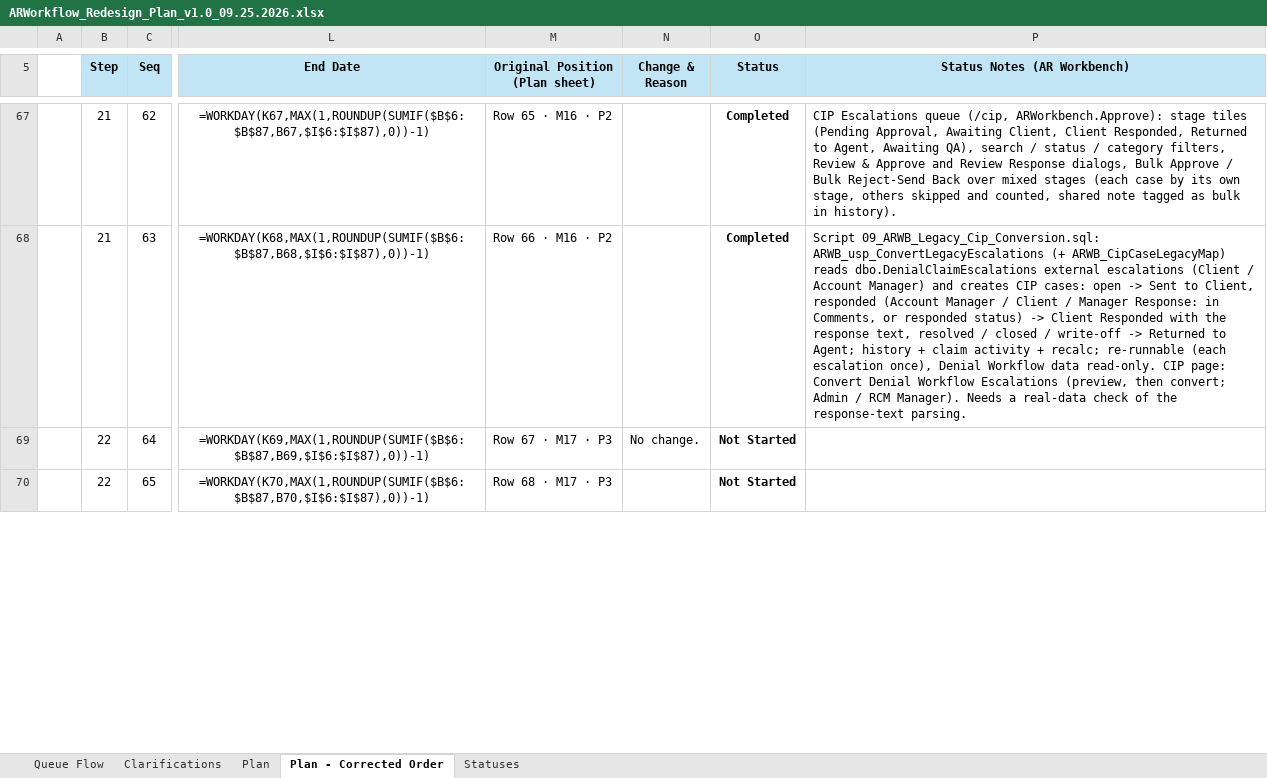
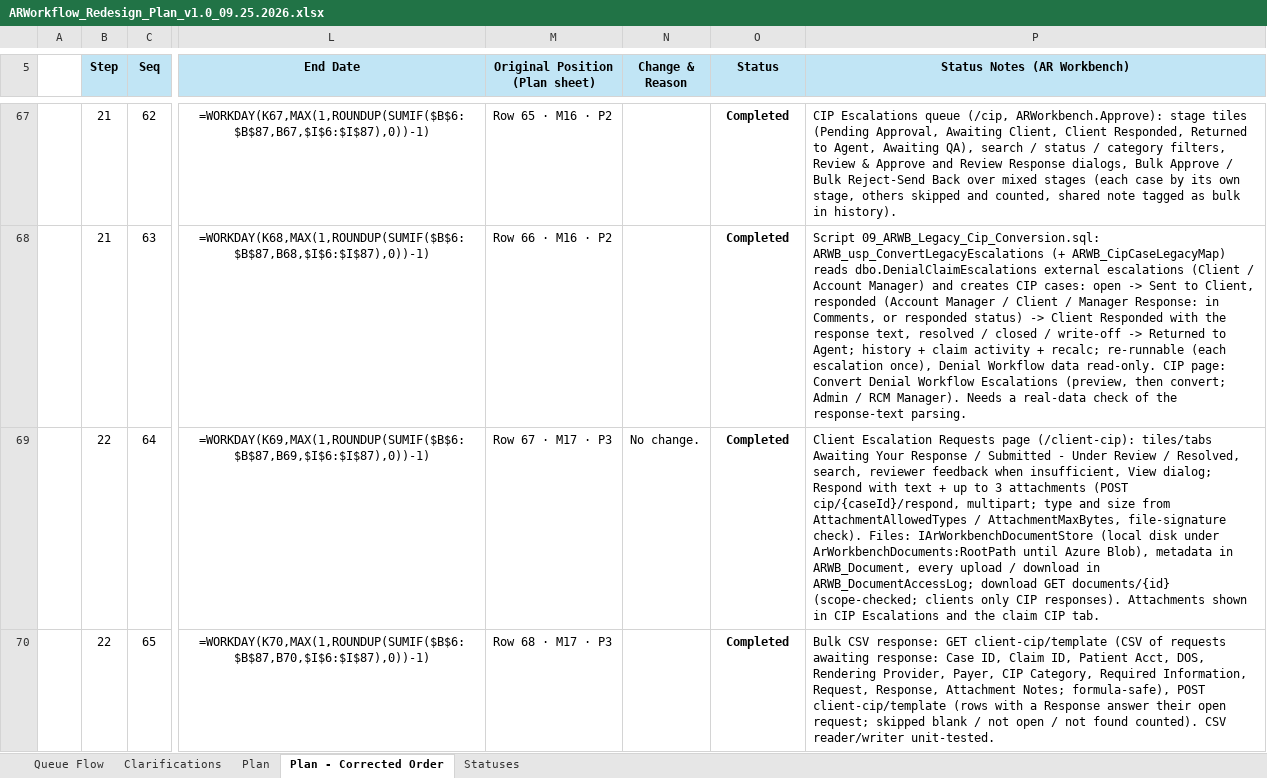
Before and after one commit to LRNDevteam/LRNMetricsApp, an Excel workbook: docs/Denial_WorkFlow/ARWorkflow_Redesign_Plan_v1.0_09.25.2026.xlsx, sheet Plan - Corrected Order, drawn as a sheet; only a part is shown, gaps mark what is left out; values as stored, in another font and other column widths than the file's, no borders; formulas without a stored value are shown as written; conditional formats not drawn; the diff covers the shown part only; the diff names each change by its address in the sheet, - before the commit and + after, or states it on an @@ line.

```diff
--- a/docs/Denial_WorkFlow/ARWorkflow_Redesign_Plan_v1.0_09.25.2026.xlsx (sheet Plan - Corrected Order)
+++ b/docs/Denial_WorkFlow/ARWorkflow_Redesign_Plan_v1.0_09.25.2026.xlsx (sheet Plan - Corrected Order)
-O69:O70 (Status): Not Started
+O69:O70 (Status): Completed
-P69 (Status Notes (AR Workbench)): (empty)
+P69 (Status Notes (AR Workbench)): Client Escalation Requests page (/client-cip): tiles/tabs Awaiting Your Response / Submitted - Under Review / Resolved, search, reviewer feedback when insufficient, View dialog; Respond with text + up to 3 attachments (POST cip/{caseId}/respond, multipart; type and size from AttachmentAllowedTypes / AttachmentMaxBytes, file-signature check). Files: IArWorkbenchDocumentStore (local disk under ArWorkbenchDocuments:RootPath until Azure Blob), metadata in ARWB_Document, every upload / download in ARWB_DocumentAccessLog; download GET documents/{id} (scope-checked; clients only CIP responses). Attachments shown in CIP Escalations and the claim CIP tab.
-P70 (Status Notes (AR Workbench)): (empty)
+P70 (Status Notes (AR Workbench)): Bulk CSV response: GET client-cip/template (CSV of requests awaiting response: Case ID, Claim ID, Patient Acct, DOS, Rendering Provider, Payer, CIP Category, Required Information, Request, Response, Attachment Notes; formula-safe), POST client-cip/template (rows with a Response answer their open request; skipped blank / not open / not found counted). CSV reader/writer unit-tested.
```
Also changed, not shown: 6 edited cells elsewhere in this sheet, 32 other files.
